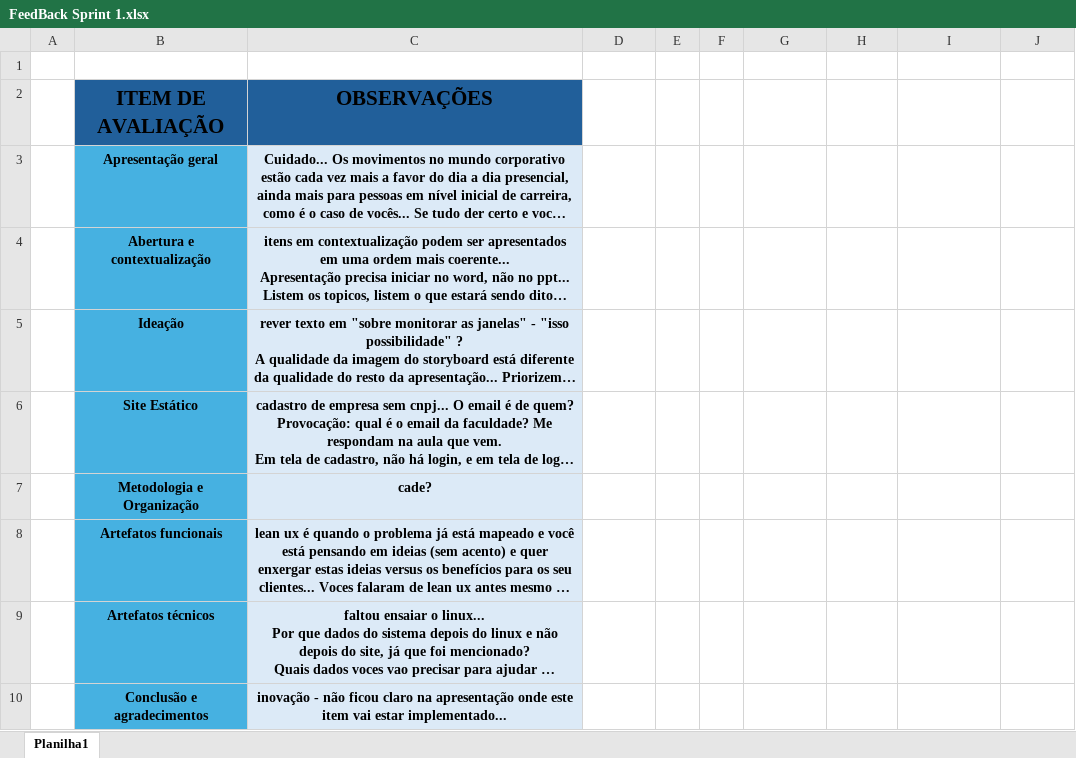
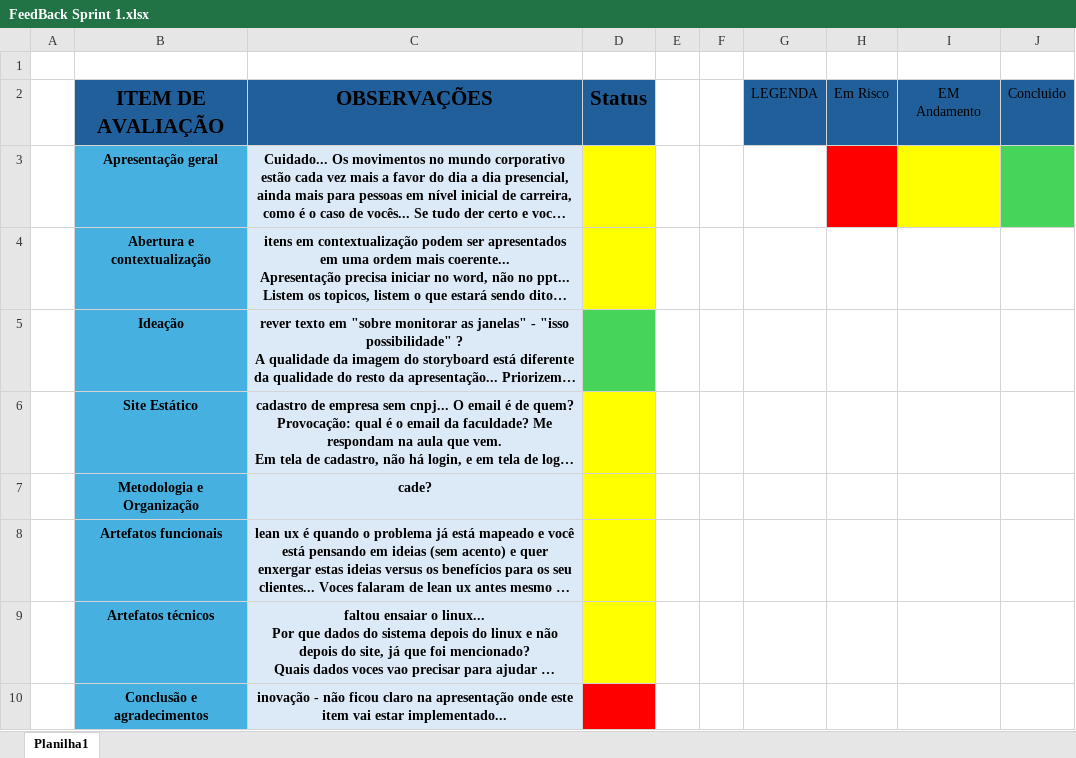
Before and after one commit to Noctoramento/Documentacao, an Excel workbook: --Feedbacks--/FeedBack Sprint 1.xlsx, sheet Planilha1, drawn as a sheet; long unchanged cells end in …; values as stored, in another font and other column widths than the file's, no borders; the diff names each change by its address in the sheet, - before the commit and + after, or states it on an @@ line.

Commit message:
Foi adicionado farois na plahnilha feedback para que possamos indentificar os itens que precissamos trabalhar

```diff
--- a/--Feedbacks--/FeedBack Sprint 1.xlsx (sheet Planilha1)
+++ b/--Feedbacks--/FeedBack Sprint 1.xlsx (sheet Planilha1)
-D2: (empty)
+D2: Status
-D2 fill: none
+D2 fill: #215F9A
-G2: (empty)
+G2: LEGENDA
-G2:J2 fill: none
+G2:J2 fill: #215F9A
-H2: (empty)
+H2: Em Risco
-I2: (empty)
+I2: EM Andamento
-J2: (empty)
+J2: Concluido
-D3:D4 fill: none
+D3:D4 fill: #FFFF00
-H3 fill: none
+H3 fill: #FF0000
-I3 fill: none
+I3 fill: #FFFF00
-J3 fill: none
+J3 fill: #47D45A
-D5 fill: none
+D5 fill: #47D45A
-D6:D9 fill: none
+D6:D9 fill: #FFFF00
-D10 fill: none
+D10 fill: #FF0000
```
